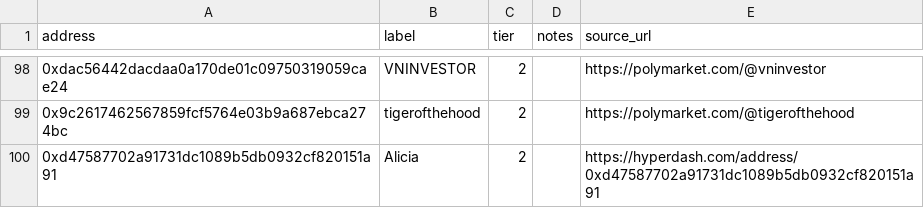
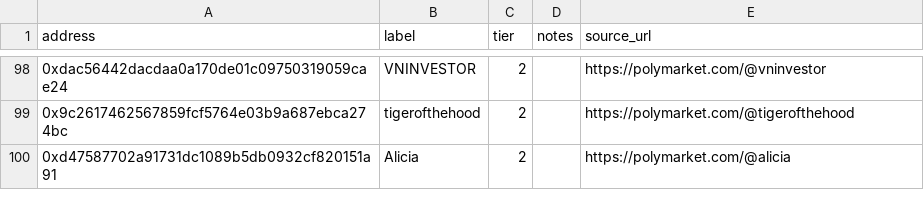
Before and after one commit to shtanga0x/polymarket-dashboard, a CSV file: data/watch/traders.csv, drawn as a sheet; only a part is shown, gaps mark what is left out.

```diff
--- a/data/watch/traders.csv
+++ b/data/watch/traders.csv
@@ -99,2 +99,2 @@ address,label,tier,notes,source_url
 0x9c2617462567859fcf5764e03b9a687ebca274bc,tigerofthehood,2,,https://polymarket.com/@tigerofthehood
-0xd47587702a91731dc1089b5db0932cf820151a91,Alicia,2,,https://hyperdash.com/address/0xd47587702a91731dc1089b5db0932cf820151a91
+0xd47587702a91731dc1089b5db0932cf820151a91,Alicia,2,,https://polymarket.com/@alicia
```
Also changed, not shown: 3 other files.
